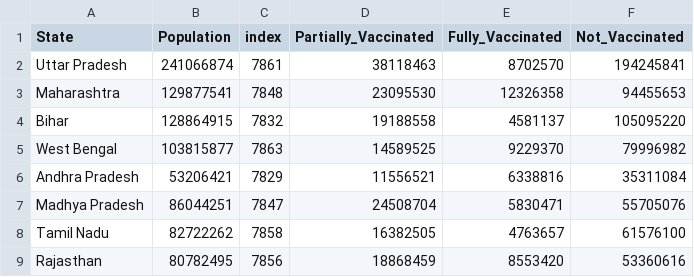
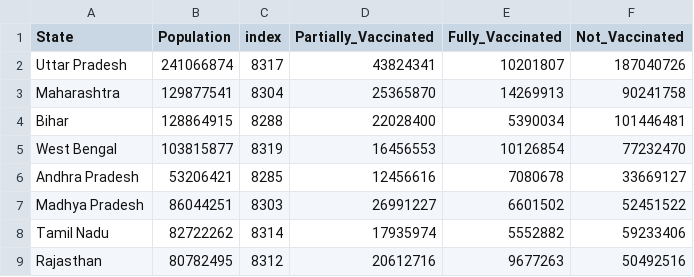
Before and after one commit to theDataQuad/covidWebapp, a CSV file: pop_with_vac.csv, drawn as a sheet; only a part is shown; the diff covers the shown part only.

```diff
--- a/pop_with_vac.csv
+++ b/pop_with_vac.csv
@@ -1,9 +1,9 @@
 State,Population,index,Partially_Vaccinated,Fully_Vaccinated,Not_Vaccinated
-Uttar Pradesh,241066874,7861,38118463,8702570,194245841
-Maharashtra,129877541,7848,23095530,12326358,94455653
-Bihar,128864915,7832,19188558,4581137,105095220
-West Bengal,103815877,7863,14589525,9229370,79996982
-Andhra Pradesh,53206421,7829,11556521,6338816,35311084
-Madhya Pradesh,86044251,7847,24508704,5830471,55705076
-Tamil Nadu,82722262,7858,16382505,4763657,61576100
-Rajasthan,80782495,7856,18868459,8553420,53360616
+Uttar Pradesh,241066874,8317,43824341,10201807,187040726
+Maharashtra,129877541,8304,25365870,14269913,90241758
+Bihar,128864915,8288,22028400,5390034,101446481
+West Bengal,103815877,8319,16456553,10126854,77232470
+Andhra Pradesh,53206421,8285,12456616,7080678,33669127
+Madhya Pradesh,86044251,8303,26991227,6601502,52451522
+Tamil Nadu,82722262,8314,17935974,5552882,59233406
+Rajasthan,80782495,8312,20612716,9677263,50492516
```
Also changed, not shown: 116 edited cells elsewhere in this file, 5 other files.
